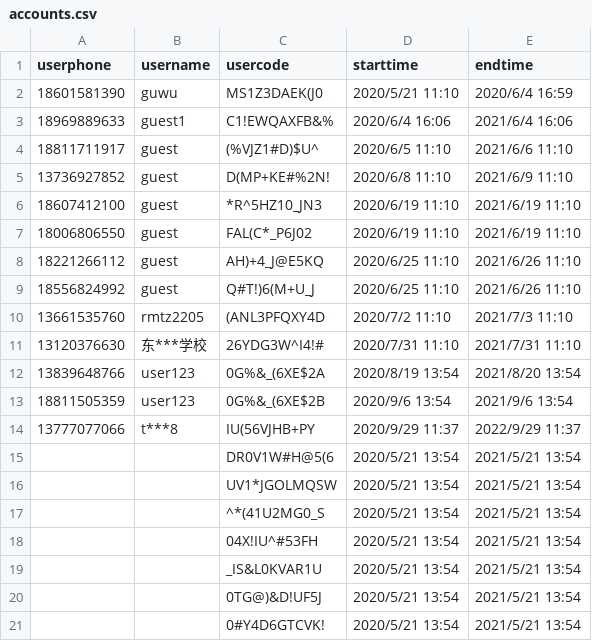
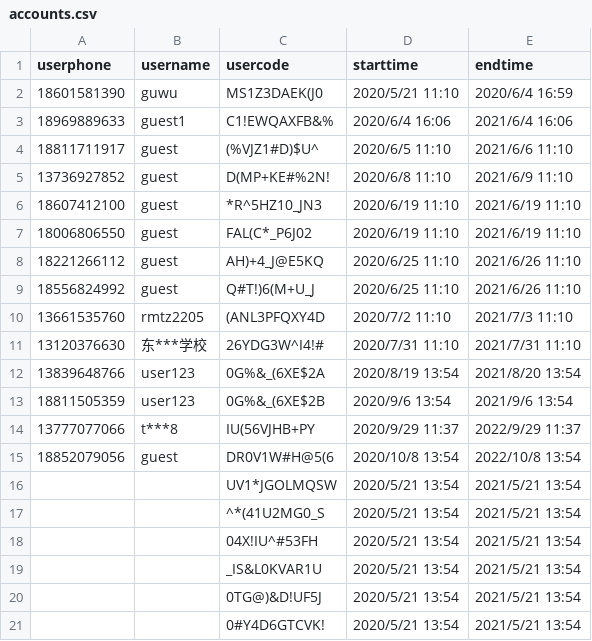
Before and after one commit to rajna/toeflexam, a CSV file: toeflzhanghao/accounts.csv, drawn as a sheet.

```diff
--- a/toeflzhanghao/accounts.csv
+++ b/toeflzhanghao/accounts.csv
@@ -14,3 +14,3 @@ userphone,username,usercode,starttime,endtime
 13777077066,t***8,IU(56VJHB+PY,2020/9/29 11:37,2022/9/29 11:37
-,,DR0V1W#H@5(6,2020/5/21 13:54,2021/5/21 13:54
+18852079056,guest,DR0V1W#H@5(6,2020/10/8 13:54,2022/10/8 13:54
 ,,UV1*JGOLMQSW,2020/5/21 13:54,2021/5/21 13:54
```
Also changed, not shown: toeflzhanghao/accountsListening.csv, toeflzhanghao/accountsact.csv, 6 other files.
